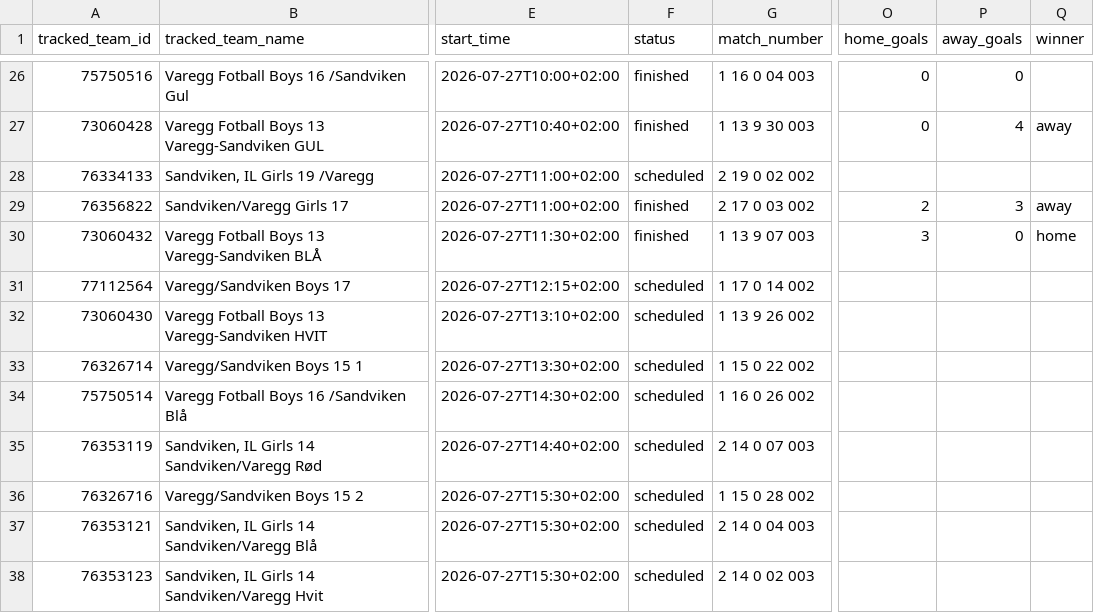
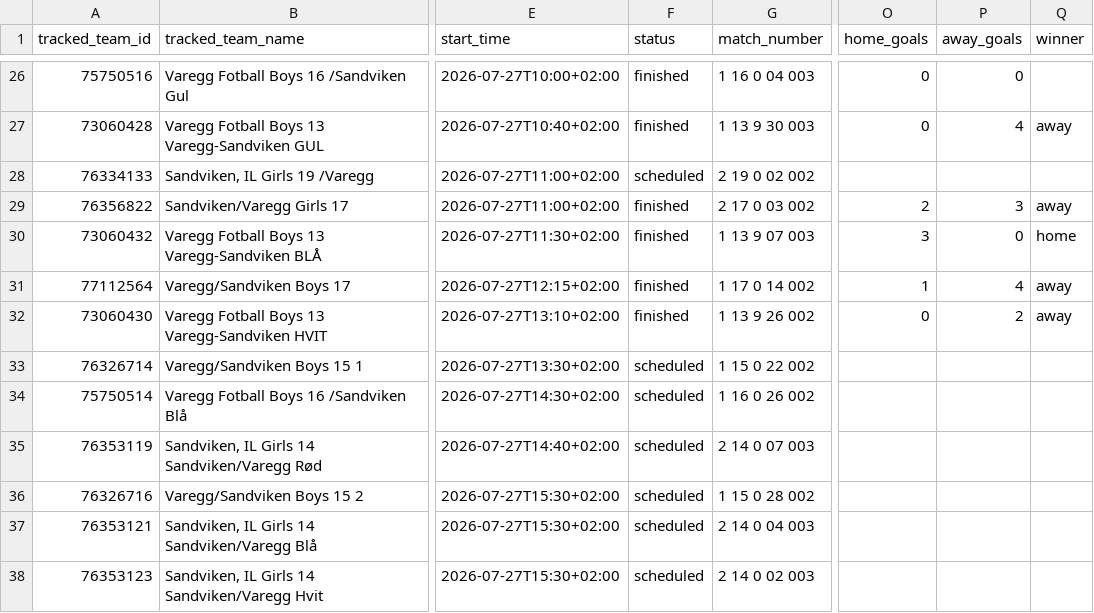
Before and after one commit to lambrechts/2026-norwaycup-resultater, a CSV file: data/results.csv, drawn as a sheet; only a part is shown, gaps mark what is left out; the diff names each change by its address in the sheet, - before the commit and + after, or states it on an @@ line.

```diff
--- a/data/results.csv
+++ b/data/results.csv
-F31:F32 (status): scheduled
+F31:F32 (status): finished
-O31 (home_goals): (empty)
+O31 (home_goals): 1
-P31 (away_goals): (empty)
+P31 (away_goals): 4
-Q31:Q32 (winner): (empty)
+Q31:Q32 (winner): away
-O32 (home_goals): (empty)
+O32 (home_goals): 0
-P32 (away_goals): (empty)
+P32 (away_goals): 2
```
